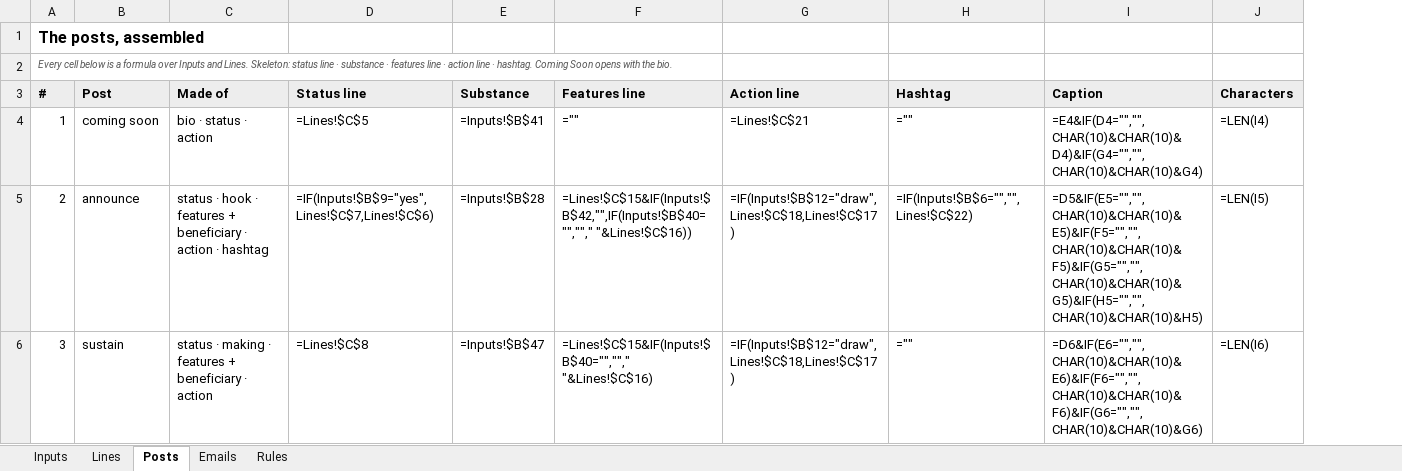
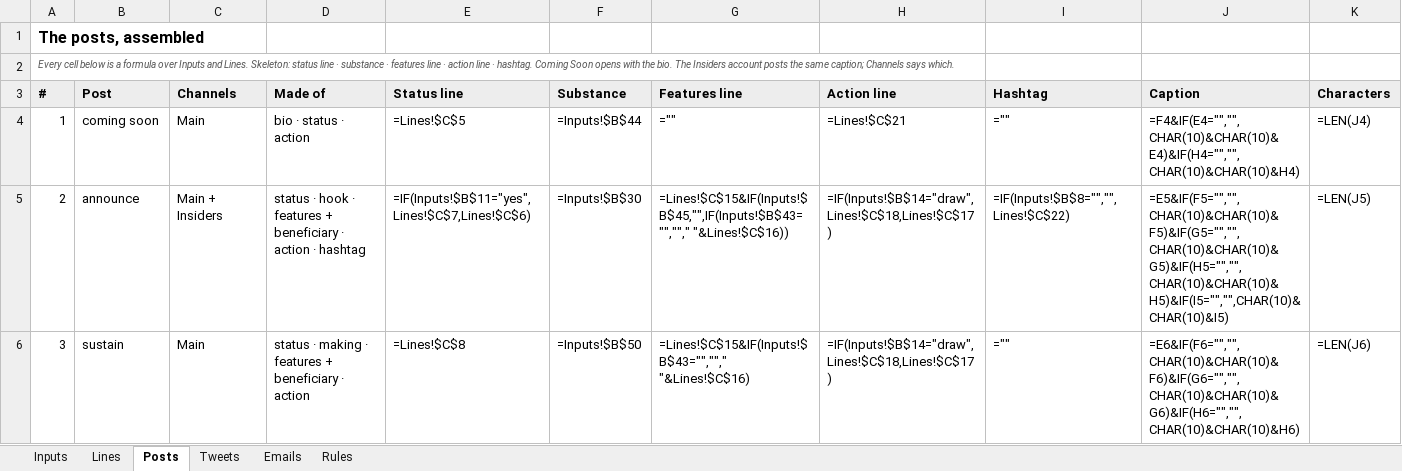
Before and after one commit to avantartemarketing/copy, an Excel workbook: tool/release-copy.xlsx, sheet Posts, drawn as a sheet; only a part is shown; values as stored, in another font and other column widths than the file's, no borders; formulas without a stored value are shown as written; addresses are those after the commit; the diff covers the shown part only; the diff names each change by its address in the sheet, - before the commit and + after, or states it on an @@ line.

```diff
--- a/tool/release-copy.xlsx (sheet Posts)
+++ b/tool/release-copy.xlsx (sheet Posts)
+sheet tab: Tweets
+column C (Channels), rows 4-6: Main | Main + Insiders | Main
-A2 (#): …the bio.
+A2 (#): …the bio. The Insiders account posts the same caption; Channels says which.
-F4 (Substance): =Inputs!$B$41
+F4 (Substance): =Inputs!$B$44
-J4 (Caption): =E4&IF(D4="","",CHAR(10)&CHAR(10)&D4)&IF(G4="","",CHAR(10)&CHAR(10)&G4)
+J4 (Caption): =F4&IF(E4="","",CHAR(10)&CHAR(10)&E4)&IF(H4="","",CHAR(10)&CHAR(10)&H4)
-K4 (Characters): =LEN(I4)
+K4 (Characters): =LEN(J4)
-E5 (Status line): =IF(Inputs!$B$9="yes",Lines!$C$7,Lines!$C$6)
+E5 (Status line): =IF(Inputs!$B$11="yes",Lines!$C$7,Lines!$C$6)
-F5 (Substance): =Inputs!$B$28
+F5 (Substance): =Inputs!$B$30
-G5 (Features line): =Lines!$C$15&IF(Inputs!$B$42,"",IF(Inputs!$B$40="",""," "&Lines!$C$16))
+G5 (Features line): =Lines!$C$15&IF(Inputs!$B$45,"",IF(Inputs!$B$43="",""," "&Lines!$C$16))
-H5:H6 (Action line): =IF(Inputs!$B$12="draw",Lines!$C$18,Lines!$C$17)
+H5:H6 (Action line): =IF(Inputs!$B$14="draw",Lines!$C$18,Lines!$C$17)
-I5 (Hashtag): =IF(Inputs!$B$6="","",Lines!$C$22)
+I5 (Hashtag): =IF(Inputs!$B$8="","",Lines!$C$22)
-J5 (Caption): =D5&IF(E5="","",CHAR(10)&CHAR(10)&E5)&IF(F5="","",CHAR(10)&CHAR(10)&F5)&IF(G5="","",CHAR(10)&CHAR(10)&G5)&IF(H5="","",CHAR(10)&CHAR(10)&H5)
+J5 (Caption): =E5&IF(F5="","",CHAR(10)&CHAR(10)&F5)&IF(G5="","",CHAR(10)&CHAR(10)&G5)&IF(H5="","",CHAR(10)&CHAR(10)&H5)&IF(I5="","",CHAR(10)&CHAR(10)&I5)
-K5 (Characters): =LEN(I5)
+K5 (Characters): =LEN(J5)
-F6 (Substance): =Inputs!$B$47
+F6 (Substance): =Inputs!$B$50
-G6 (Features line): =Lines!$C$15&IF(Inputs!$B$40="",""," "&Lines!$C$16)
+G6 (Features line): =Lines!$C$15&IF(Inputs!$B$43="",""," "&Lines!$C$16)
-J6 (Caption): =D6&IF(E6="","",CHAR(10)&CHAR(10)&E6)&IF(F6="","",CHAR(10)&CHAR(10)&F6)&IF(G6="","",CHAR(10)&CHAR(10)&G6)
+J6 (Caption): =E6&IF(F6="","",CHAR(10)&CHAR(10)&F6)&IF(G6="","",CHAR(10)&CHAR(10)&G6)&IF(H6="","",CHAR(10)&CHAR(10)&H6)
-K6 (Characters): =LEN(I6)
+K6 (Characters): =LEN(J6)
```
Also changed, not shown: 21 edited cells elsewhere in this sheet, sheet Lines, sheet Emails, sheet Inputs, sheet Rules, 14 other files.
